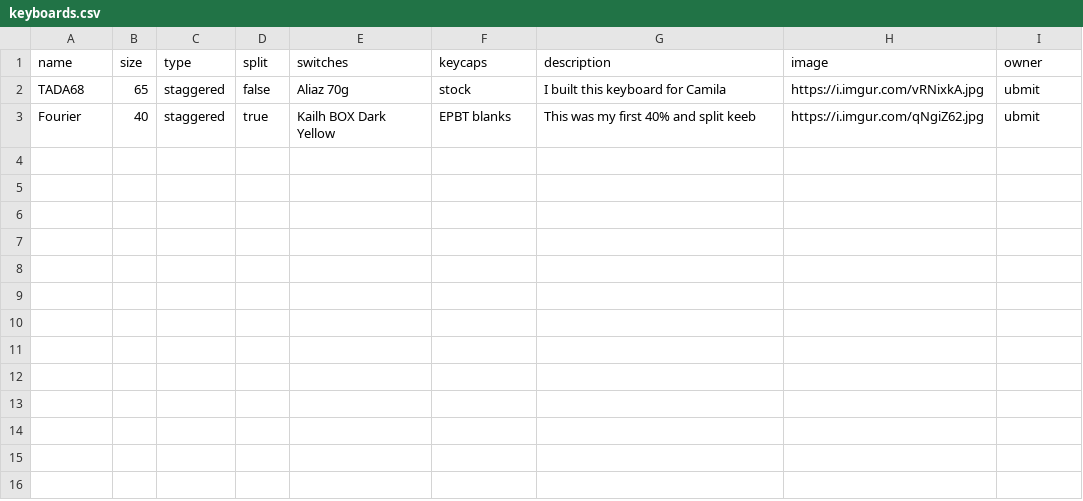
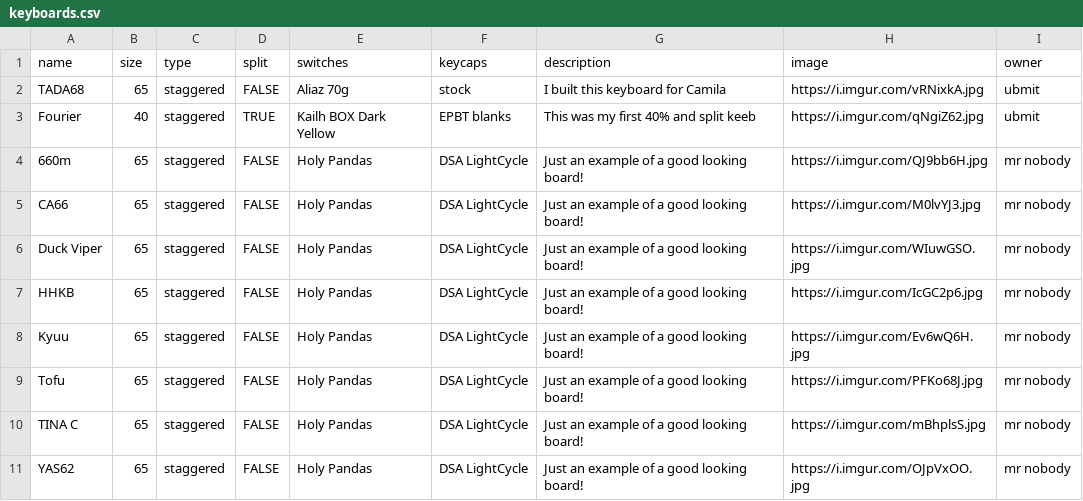
Before and after one commit to ubmit/mk-brazil-meetup, a CSV file: lib/keyboards.csv, drawn as a sheet.

Commit message:
fetched keyboards are being rendered correctly

```diff
--- a/lib/keyboards.csv
+++ b/lib/keyboards.csv
@@ -1,3 +1,11 @@
 name,size,type,split,switches,keycaps,description,image,owner
-TADA68,65,staggered,false,Aliaz 70g,stock,I built this keyboard for Camila,https://i.imgur.com/vRNixkA.jpg,ubmit
-Fourier,40,staggered,true,Kailh BOX Dark Yellow,EPBT blanks,This was my first 40% and split keeb,https://i.imgur.com/qNgiZ62.jpg,ubmit
+TADA68,65,staggered,FALSE,Aliaz 70g,stock,I built this keyboard for Camila,https://i.imgur.com/vRNixkA.jpg,ubmit
+Fourier,40,staggered,TRUE,Kailh BOX Dark Yellow,EPBT blanks,This was my first 40% and split keeb,https://i.imgur.com/qNgiZ62.jpg,ubmit
+660m,65,staggered,FALSE,Holy Pandas,DSA LightCycle,Just an example of a good looking board!,https://i.imgur.com/QJ9bb6H.jpg,mr nobody
+CA66,65,staggered,FALSE,Holy Pandas,DSA LightCycle,Just an example of a good looking board!,https://i.imgur.com/M0lvYJ3.jpg,mr nobody
+Duck Viper,65,staggered,FALSE,Holy Pandas,DSA LightCycle,Just an example of a good looking board!,https://i.imgur.com/WIuwGSO.jpg,mr nobody
+HHKB,65,staggered,FALSE,Holy Pandas,DSA LightCycle,Just an example of a good looking board!,https://i.imgur.com/IcGC2p6.jpg,mr nobody
+Kyuu,65,staggered,FALSE,Holy Pandas,DSA LightCycle,Just an example of a good looking board!,https://i.imgur.com/Ev6wQ6H.jpg,mr nobody
+Tofu,65,staggered,FALSE,Holy Pandas,DSA LightCycle,Just an example of a good looking board!,https://i.imgur.com/PFKo68J.jpg,mr nobody
+TINA C,65,staggered,FALSE,Holy Pandas,DSA LightCycle,Just an example of a good looking board!,https://i.imgur.com/mBhplsS.jpg,mr nobody
+YAS62,65,staggered,FALSE,Holy Pandas,DSA LightCycle,Just an example of a good looking board!,https://i.imgur.com/OJpVxOO.jpg,mr nobody
```
Also changed, not shown: 8 other files.
